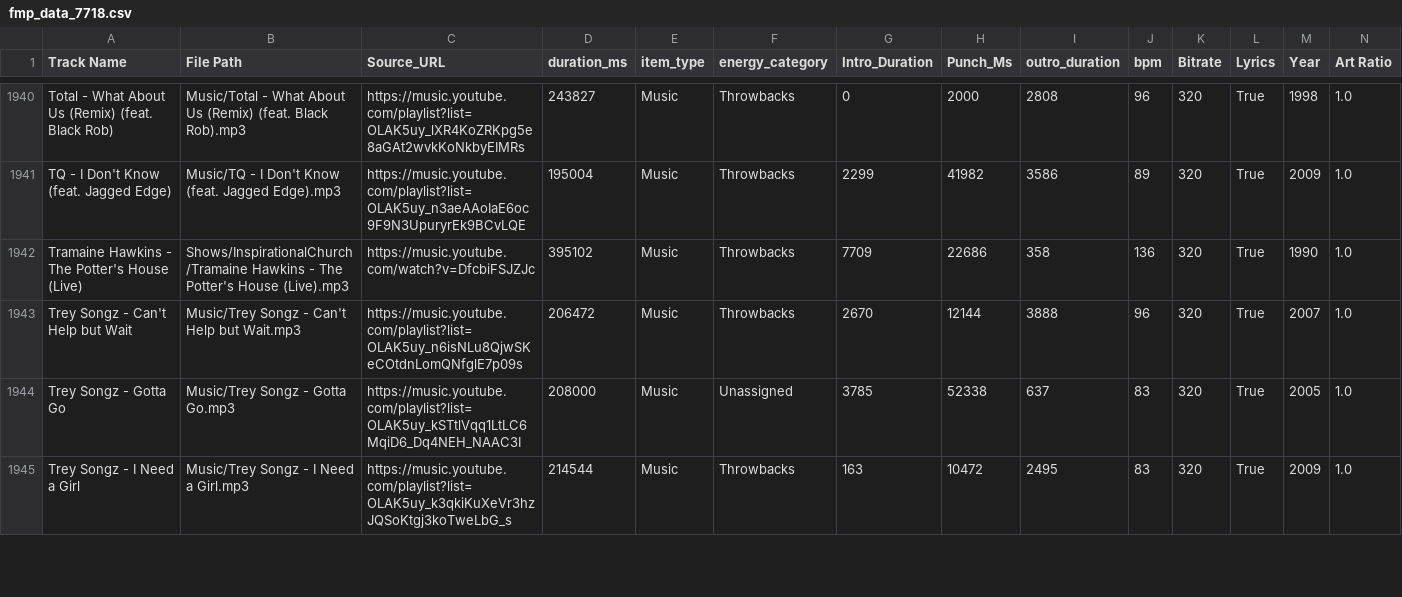
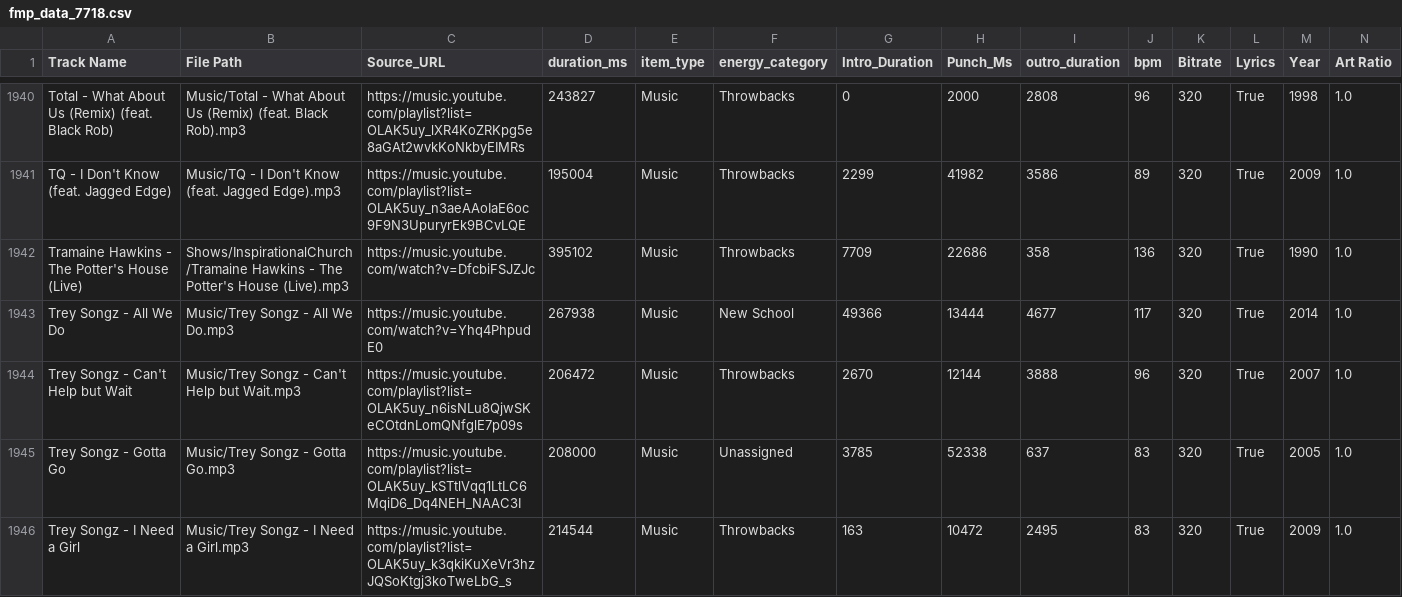
Before and after one commit to ChiTownSounds/FMP-Radio, a CSV file: configs/fmp_data_7718.csv, drawn as a sheet; only a part is shown, gaps mark what is left out; rows hold the shown columns only; the diff names each change by its address in the sheet, - before the commit and + after, or states it on an @@ line.

Commit message:
Vaulted new track: Trey Songz - All We Do

```diff
--- a/configs/fmp_data_7718.csv
+++ b/configs/fmp_data_7718.csv
+row 1943: Trey Songz - All We Do | Music/Trey Songz - All We Do.mp3 | https://music.youtube.com/watch?v=Yhq4PhpudE0 | 267938 | Music | New School | 49366 | 13444 | 4677 | 117 | 320 | True | 2014 | 1.0
```
